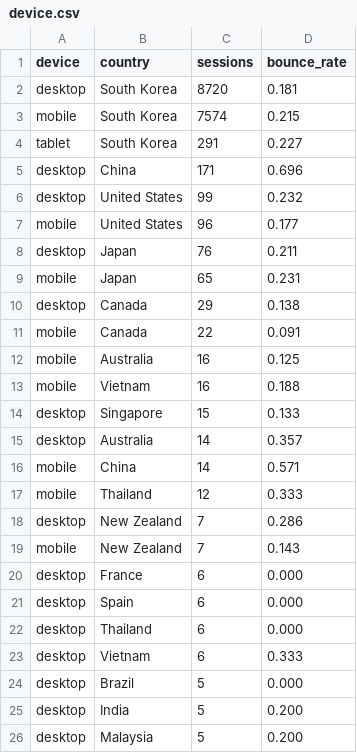
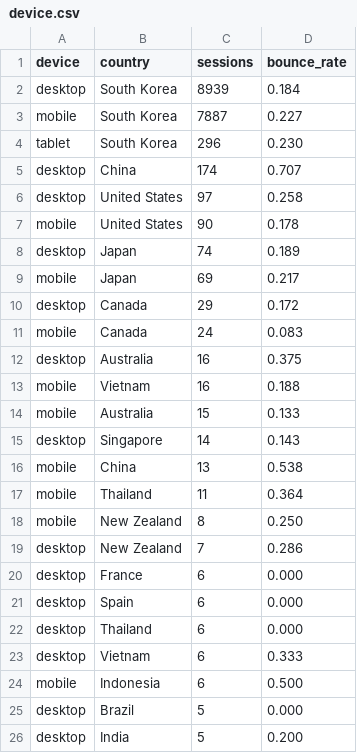
Before and after one commit to hwangtab/studio, a CSV file: docs/ga4-raw/device.csv, drawn as a sheet; only a part is shown; the shorter side is filled out with more unchanged rows; the diff covers the shown part only.

```diff
--- a/docs/ga4-raw/device.csv
+++ b/docs/ga4-raw/device.csv
@@ -1,20 +1,20 @@
 device,country,sessions,bounce_rate
-"desktop","South Korea",8720,0.181
-"mobile","South Korea",7574,0.215
-"tablet","South Korea",291,0.227
-"desktop","China",171,0.696
-"desktop","United States",99,0.232
-"mobile","United States",96,0.177
-"desktop","Japan",76,0.211
-"mobile","Japan",65,0.231
-"desktop","Canada",29,0.138
-"mobile","Canada",22,0.091
-"mobile","Australia",16,0.125
+"desktop","South Korea",8939,0.184
+"mobile","South Korea",7887,0.227
+"tablet","South Korea",296,0.230
+"desktop","China",174,0.707
+"desktop","United States",97,0.258
+"mobile","United States",90,0.178
+"desktop","Japan",74,0.189
+"mobile","Japan",69,0.217
+"desktop","Canada",29,0.172
+"mobile","Canada",24,0.083
+"desktop","Australia",16,0.375
 "mobile","Vietnam",16,0.188
-"desktop","Singapore",15,0.133
-"desktop","Australia",14,0.357
-"mobile","China",14,0.571
-"mobile","Thailand",12,0.333
+"mobile","Australia",15,0.133
+"desktop","Singapore",14,0.143
+"mobile","China",13,0.538
+"mobile","Thailand",11,0.364
+"mobile","New Zealand",8,0.250
 "desktop","New Zealand",7,0.286
-"mobile","New Zealand",7,0.143
 "desktop","France",6,0.000
@@ -23,2 +23,3 @@ device,country,sessions,bounce_rate
 "desktop","Vietnam",6,0.333
+"mobile","Indonesia",6,0.500
 "desktop","Brazil",5,0.000
```
Also changed, not shown: 3 added rows and 4 removed rows elsewhere in this file, docs/ga4-raw/events.csv, docs/ga4-raw/landing.csv, 7 other files.
